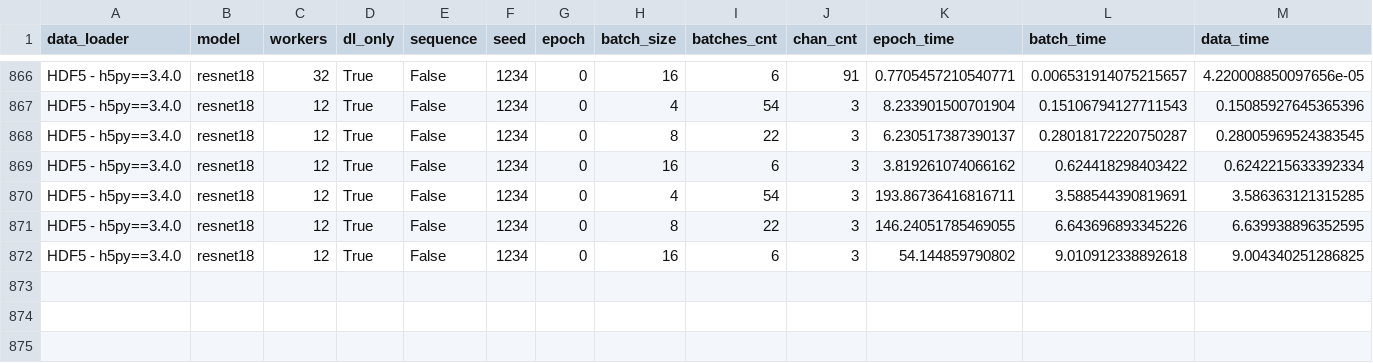
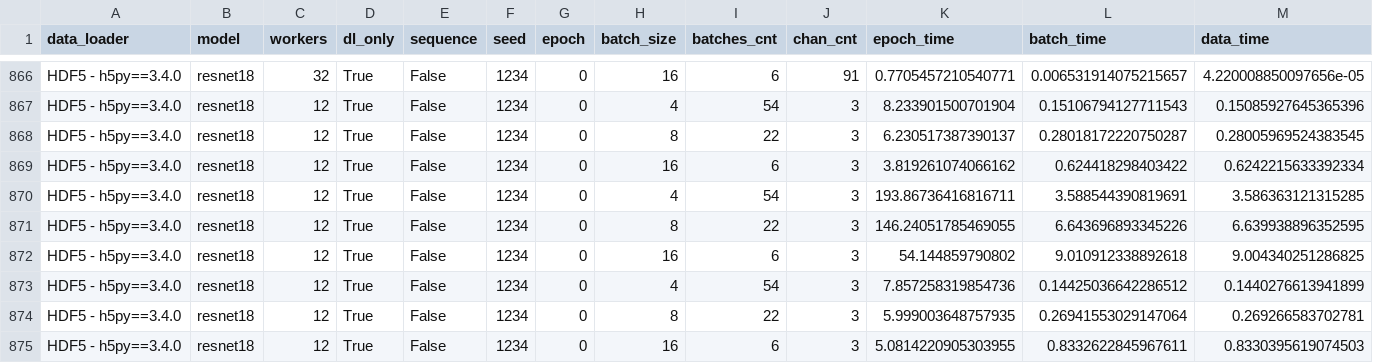
Before and after one commit to satyaog/Benzina_bench, a CSV file: results/dn-a001/hdf5_drd_measures.csv, drawn as a sheet; only a part is shown, gaps mark what is left out; rows hold the shown columns only; the diff names each change by its address in the sheet, - before the commit and + after, or states it on an @@ line.

Commit message:
[DATALAD RUNCMD] scripts/drd_benches.sh --ds-dir /network...
=== Do not change lines below ===
{
 "chain": [],
 "cmd": "scripts/drd_benches.sh --ds-dir /network/scratch/o/ortizgas/transit_datasets/ --batch-sizes '4 8 16' --batches 0 --max-workers 32",
 "dsid": "2f3794d8-79b2-11ea-8852-22918b96125c",
 "exit": 0,
 "extra_inputs": [],
 "inputs": [],
 "outputs": [],
 "pwd": "."
}
^^^ Do not change lines above ^^^

```diff
--- a/results/dn-a001/hdf5_drd_measures.csv
+++ b/results/dn-a001/hdf5_drd_measures.csv
+row 873: HDF5 - h5py==3.4.0 | resnet18 | 12 | True | False | 1234 | 0 | 4 | 54 | 3 | 7.857258319854736 | 0.14425036642286512 | 0.1440276613941899
+row 874: HDF5 - h5py==3.4.0 | resnet18 | 12 | True | False | 1234 | 0 | 8 | 22 | 3 | 5.999003648757935 | 0.26941553029147064 | 0.269266583702781
+row 875: HDF5 - h5py==3.4.0 | resnet18 | 12 | True | False | 1234 | 0 | 16 | 6 | 3 | 5.0814220905303955 | 0.8332622845967611 | 0.8330395619074503
```
Also changed, not shown: results/dn-a001/bcachefs_drd_measures.csv, 1 other file.
